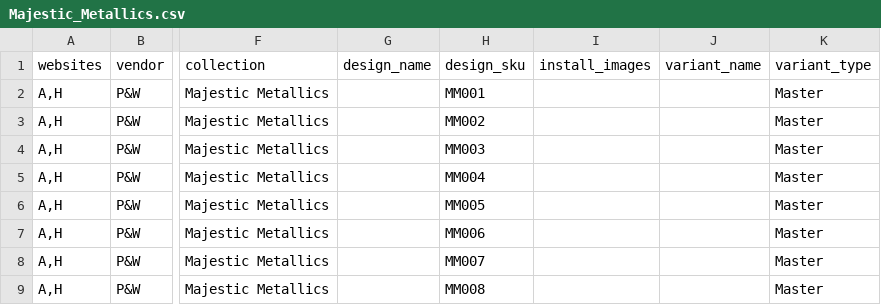
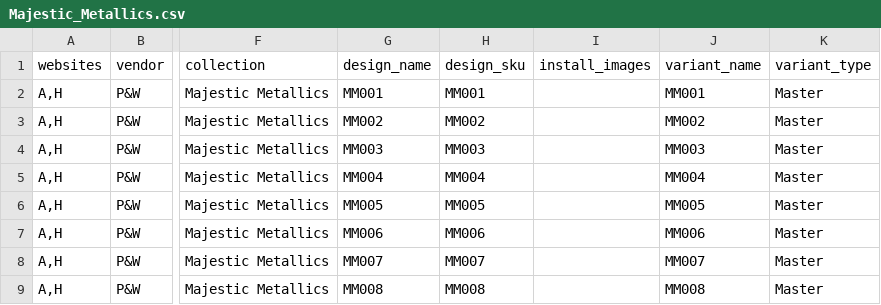
Before and after one commit to astek-inc/astek-catalog, a CSV file: db/seeds/Majestic_Metallics.csv, drawn as a sheet; only a part is shown, gaps mark what is left out; the diff names each change by its address in the sheet, - before the commit and + after, or states it on an @@ line.

```diff
--- a/db/seeds/Majestic_Metallics.csv
+++ b/db/seeds/Majestic_Metallics.csv
-G2 (design_name): (empty)
+G2 (design_name): MM001
-J2 (variant_name): (empty)
+J2 (variant_name): MM001
-G3 (design_name): (empty)
+G3 (design_name): MM002
-J3 (variant_name): (empty)
+J3 (variant_name): MM002
-G4 (design_name): (empty)
+G4 (design_name): MM003
-J4 (variant_name): (empty)
+J4 (variant_name): MM003
-G5 (design_name): (empty)
+G5 (design_name): MM004
-J5 (variant_name): (empty)
+J5 (variant_name): MM004
-G6 (design_name): (empty)
+G6 (design_name): MM005
-J6 (variant_name): (empty)
+J6 (variant_name): MM005
-G7 (design_name): (empty)
+G7 (design_name): MM006
-J7 (variant_name): (empty)
+J7 (variant_name): MM006
-G8 (design_name): (empty)
+G8 (design_name): MM007
-J8 (variant_name): (empty)
+J8 (variant_name): MM007
-G9 (design_name): (empty)
+G9 (design_name): MM008
-J9 (variant_name): (empty)
+J9 (variant_name): MM008
```
Also changed, not shown: db/seeds/Metallic_Illusions_V.csv, db/seeds/Spellbind.csv.
